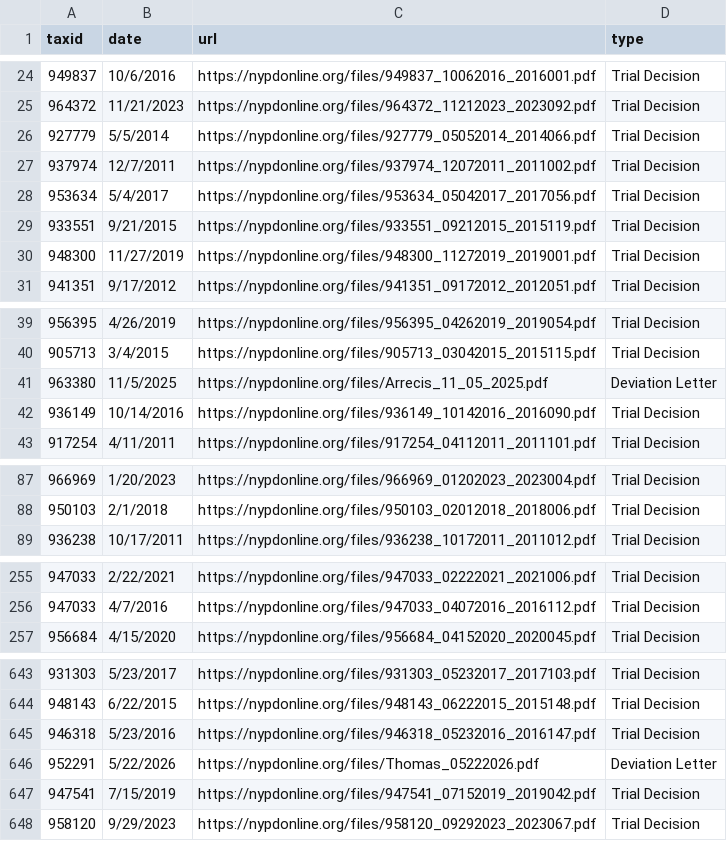
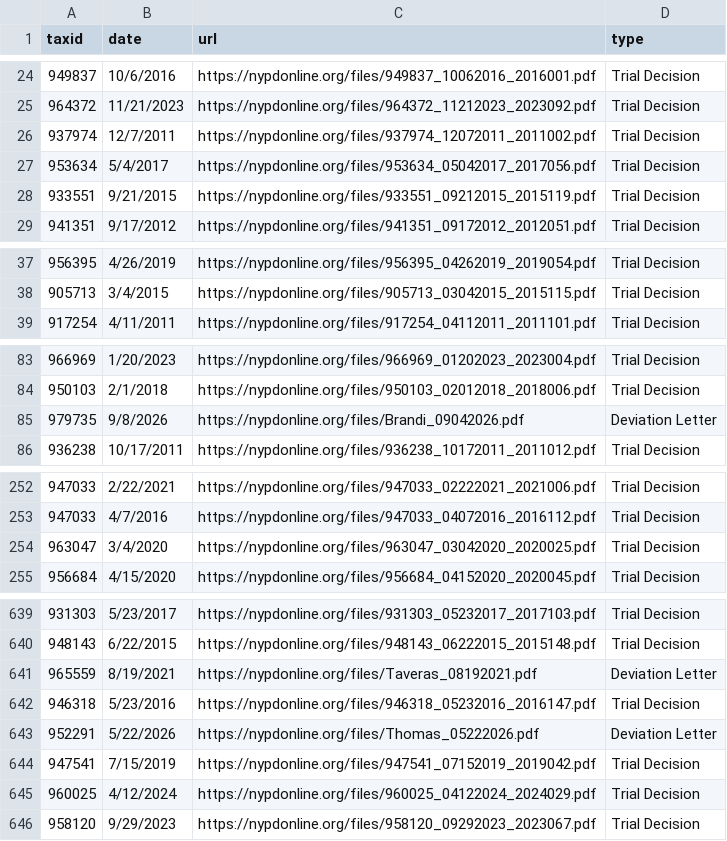
Before and after one commit to CoreData-Labs/50-a-org-documentation, a CSV file: CSVs/documents.csv, drawn as a sheet; only a part is shown, gaps mark what is left out; the diff covers the shown part only.

```diff
--- a/CSVs/documents.csv
+++ b/CSVs/documents.csv
@@ -25,3 +25,2 @@ taxid,date,url,type
 964372,11/21/2023,https://nypdonline.org/files/964372_11212023_2023092.pdf,Trial Decision
-927779,5/5/2014,https://nypdonline.org/files/927779_05052014_2014066.pdf,Trial Decision
 937974,12/7/2011,https://nypdonline.org/files/937974_12072011_2011002.pdf,Trial Decision
@@ -29,3 +28,2 @@ taxid,date,url,type
 933551,9/21/2015,https://nypdonline.org/files/933551_09212015_2015119.pdf,Trial Decision
-948300,11/27/2019,https://nypdonline.org/files/948300_11272019_2019001.pdf,Trial Decision
 941351,9/17/2012,https://nypdonline.org/files/941351_09172012_2012051.pdf,Trial Decision
@@ -40,4 +38,2 @@ taxid,date,url,type
 905713,3/4/2015,https://nypdonline.org/files/905713_03042015_2015115.pdf,Trial Decision
-963380,11/5/2025,https://nypdonline.org/files/Arrecis_11_05_2025.pdf,Deviation Letter
-936149,10/14/2016,https://nypdonline.org/files/936149_10142016_2016090.pdf,Trial Decision
 917254,4/11/2011,https://nypdonline.org/files/917254_04112011_2011101.pdf,Trial Decision
@@ -88,2 +84,3 @@ taxid,date,url,type
 950103,2/1/2018,https://nypdonline.org/files/950103_02012018_2018006.pdf,Trial Decision
+979735,9/8/2026,https://nypdonline.org/files/Brandi_09042026.pdf,Deviation Letter
 936238,10/17/2011,https://nypdonline.org/files/936238_10172011_2011012.pdf,Trial Decision
@@ -256,2 +253,3 @@ taxid,date,url,type
 947033,4/7/2016,https://nypdonline.org/files/947033_04072016_2016112.pdf,Trial Decision
+963047,3/4/2020,https://nypdonline.org/files/963047_03042020_2020025.pdf,Trial Decision
 956684,4/15/2020,https://nypdonline.org/files/956684_04152020_2020045.pdf,Trial Decision
@@ -644,2 +640,3 @@ taxid,date,url,type
 948143,6/22/2015,https://nypdonline.org/files/948143_06222015_2015148.pdf,Trial Decision
+965559,8/19/2021,https://nypdonline.org/files/Taveras_08192021.pdf,Deviation Letter
 946318,5/23/2016,https://nypdonline.org/files/946318_05232016_2016147.pdf,Trial Decision
@@ -647,2 +644,3 @@ taxid,date,url,type
 947541,7/15/2019,https://nypdonline.org/files/947541_07152019_2019042.pdf,Trial Decision
+960025,4/12/2024,https://nypdonline.org/files/960025_04122024_2024029.pdf,Trial Decision
 958120,9/29/2023,https://nypdonline.org/files/958120_09292023_2023067.pdf,Trial Decision
```
Also changed, not shown: 2 removed rows elsewhere in this file, CSVs/discipline.csv, 3 other files.
